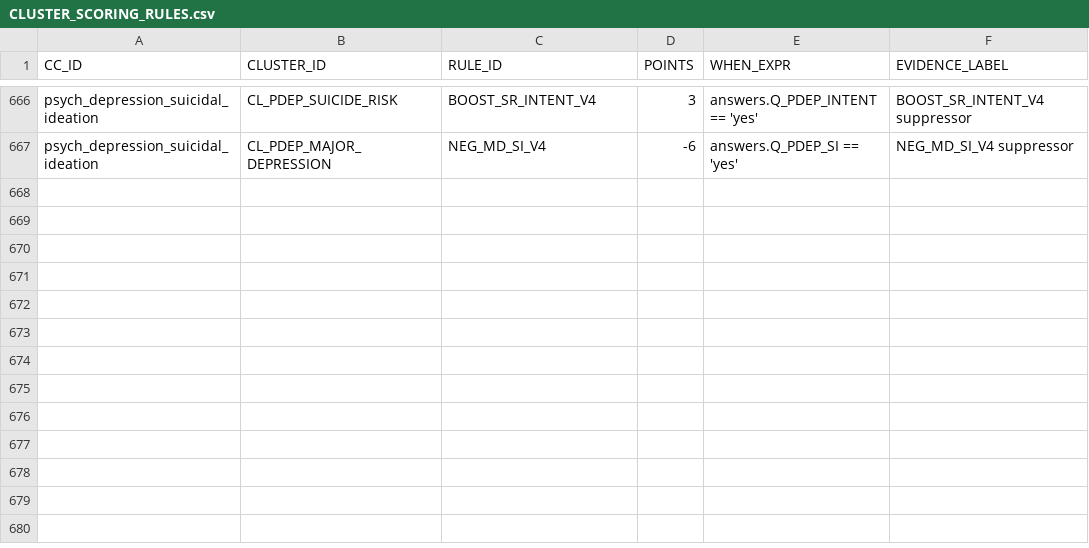
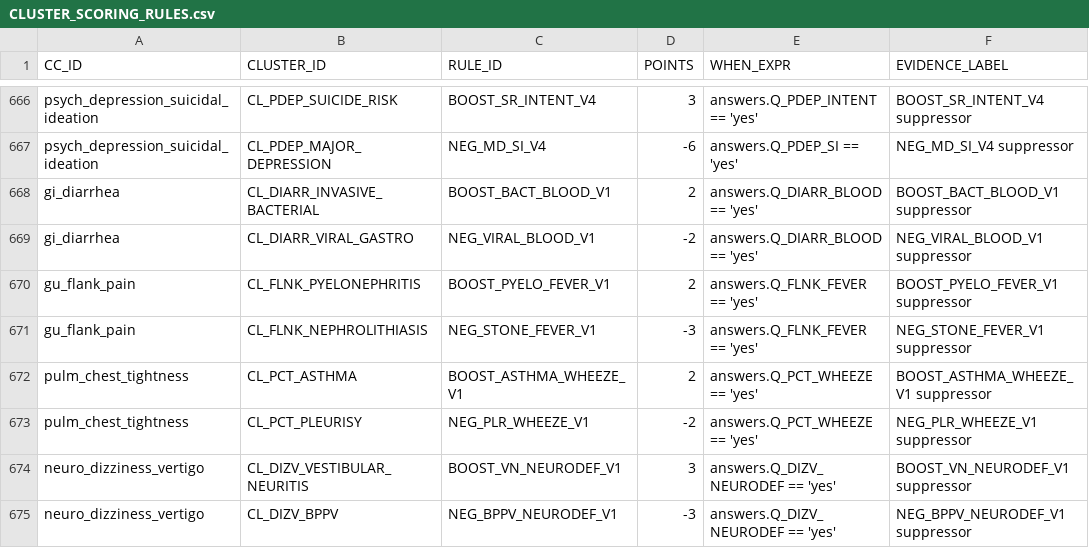
Before and after one commit to edale2015/Auralyn, a CSV file: server/data/csv/CLUSTER_SCORING_RULES.csv, drawn as a sheet; only a part is shown, gaps mark what is left out; the diff names each change by its address in the sheet, - before the commit and + after, or states it on an @@ line.

```diff
--- a/server/data/csv/CLUSTER_SCORING_RULES.csv
+++ b/server/data/csv/CLUSTER_SCORING_RULES.csv
+row 668: gi_diarrhea | CL_DIARR_INVASIVE_BACTERIAL | BOOST_BACT_BLOOD_V1 | 2 | answers.Q_DIARR_BLOOD == 'yes' | BOOST_BACT_BLOOD_V1 suppressor
+row 669: gi_diarrhea | CL_DIARR_VIRAL_GASTRO | NEG_VIRAL_BLOOD_V1 | -2 | answers.Q_DIARR_BLOOD == 'yes' | NEG_VIRAL_BLOOD_V1 suppressor
+row 670: gu_flank_pain | CL_FLNK_PYELONEPHRITIS | BOOST_PYELO_FEVER_V1 | 2 | answers.Q_FLNK_FEVER == 'yes' | BOOST_PYELO_FEVER_V1 suppressor
+row 671: gu_flank_pain | CL_FLNK_NEPHROLITHIASIS | NEG_STONE_FEVER_V1 | -3 | answers.Q_FLNK_FEVER == 'yes' | NEG_STONE_FEVER_V1 suppressor
+row 672: pulm_chest_tightness | CL_PCT_ASTHMA | BOOST_ASTHMA_WHEEZE_V1 | 2 | answers.Q_PCT_WHEEZE == 'yes' | BOOST_ASTHMA_WHEEZE_V1 suppressor
+row 673: pulm_chest_tightness | CL_PCT_PLEURISY | NEG_PLR_WHEEZE_V1 | -2 | answers.Q_PCT_WHEEZE == 'yes' | NEG_PLR_WHEEZE_V1 suppressor
+row 674: neuro_dizziness_vertigo | CL_DIZV_VESTIBULAR_NEURITIS | BOOST_VN_NEURODEF_V1 | 3 | answers.Q_DIZV_NEURODEF == 'yes' | BOOST_VN_NEURODEF_V1 suppressor
+row 675: neuro_dizziness_vertigo | CL_DIZV_BPPV | NEG_BPPV_NEURODEF_V1 | -3 | answers.Q_DIZV_NEURODEF == 'yes' | NEG_BPPV_NEURODEF_V1 suppressor
```
Also changed, not shown: server/data/csv/DX_PRIORITY.csv, 12 other files.
